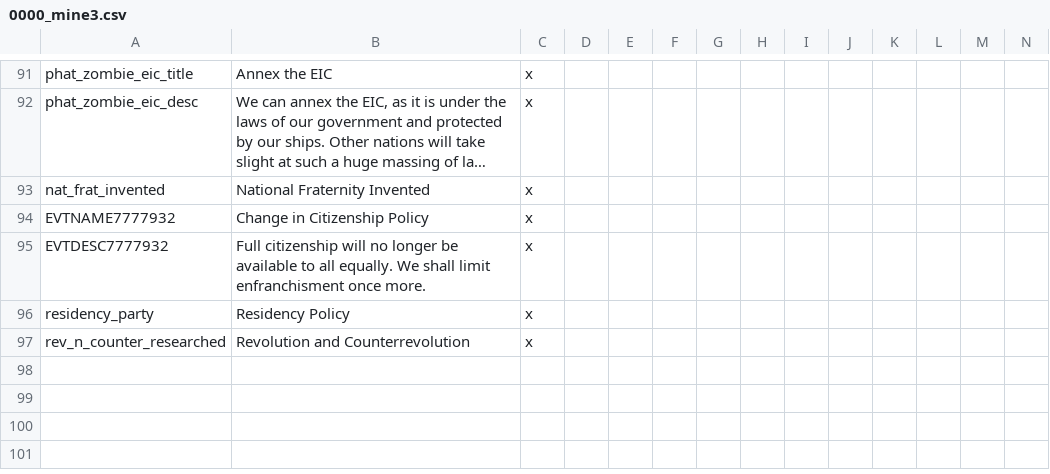
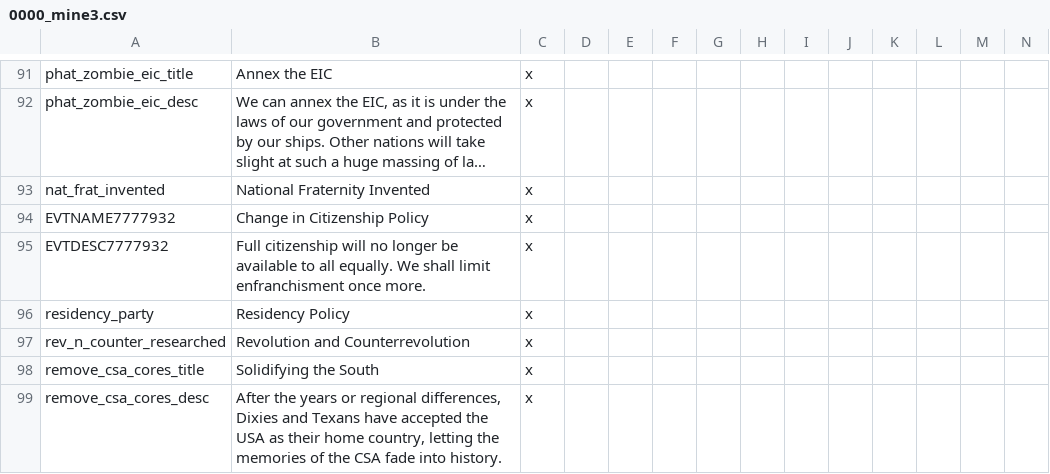
Before and after one commit to Marco-O-Panzer/HFM_MP_Series_Master, a CSV file: HFM MP Series/localisation/0000_mine3.csv, drawn as a sheet; only a part is shown, gaps mark what is left out; long unchanged cells end in …; the diff names each change by its address in the sheet, - before the commit and + after, or states it on an @@ line.

Commit message:
Murica Cultures post Civil War
USA can accept various combinations of their pops post civil war.

UFB baby boom removed.

```diff
--- a/HFM MP Series/localisation/0000_mine3.csv
+++ b/HFM MP Series/localisation/0000_mine3.csv
+row 98: remove_csa_cores_title | Solidifying the South | x
+row 99: remove_csa_cores_desc | After the years or regional differences, Dixies and Texans have accepted the USA as their home country, letting the memories of the CSA fade into history. | x
```
Also changed, not shown: 9 other files.
